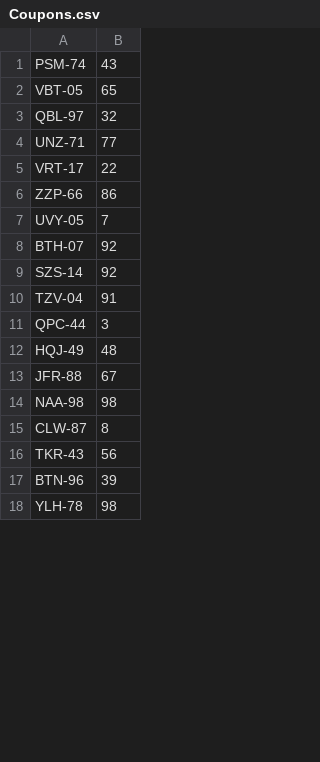
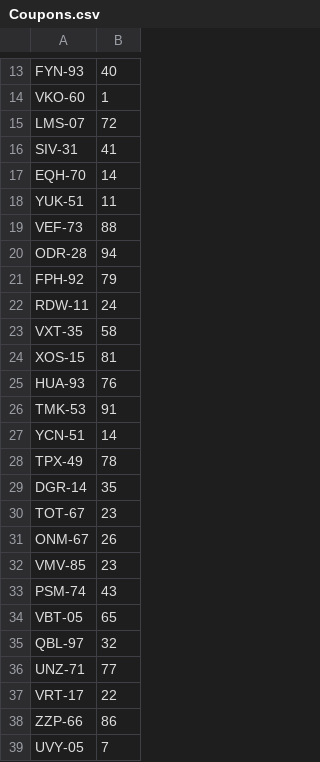
Before and after one commit to philipxlee/bazingamart, a CSV file: db/generated/Coupons.csv, drawn as a sheet; only a part is shown, gaps mark what is left out; the shorter side is filled out with more unchanged rows; the diff covers the shown part only.

```diff
--- a/db/generated/Coupons.csv
+++ b/db/generated/Coupons.csv
@@ -1 +13,21 @@
+"FYN-93","40"
+"VKO-60","1"
+"LMS-07","72"
+"SIV-31","41"
+"EQH-70","14"
+"YUK-51","11"
+"VEF-73","88"
+"ODR-28","94"
+"FPH-92","79"
+"RDW-11","24"
+"VXT-35","58"
+"XOS-15","81"
+"HUA-93","76"
+"TMK-53","91"
+"YCN-51","14"
+"TPX-49","78"
+"DGR-14","35"
+"TOT-67","23"
+"ONM-67","26"
+"VMV-85","23"
 "PSM-74","43"
```
Also changed, not shown: 12 added rows and 34 removed rows elsewhere in this file, db/generated/Cart.csv, db/generated/Orders.csv, 6 other files.
